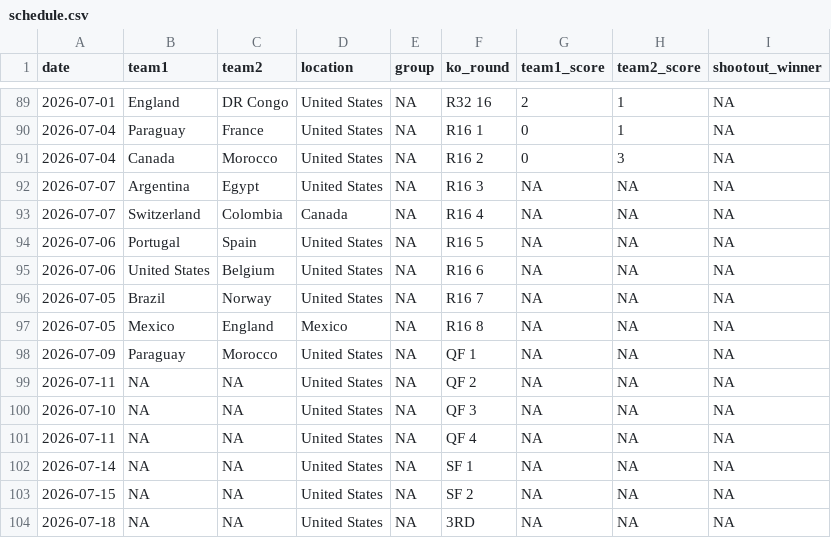
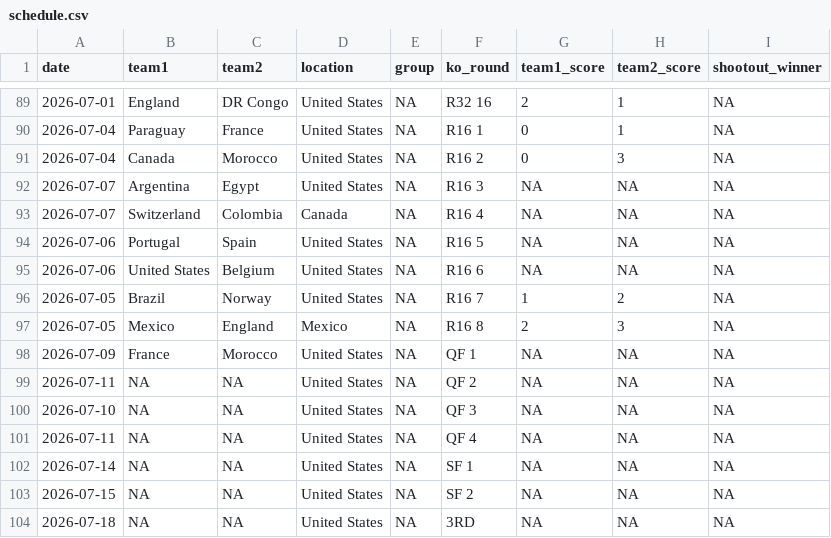
Before and after one commit to lbenz730/world_cup_2026, a CSV file: data/schedule.csv, drawn as a sheet; only a part is shown, gaps mark what is left out.

```diff
--- a/data/schedule.csv
+++ b/data/schedule.csv
@@ -95,5 +95,5 @@ date,team1,team2,location,group,ko_round,team1_score,team2_score,shootout_winner
 2026-07-06,United States,Belgium,United States,NA,R16 6,NA,NA,NA
-2026-07-05,Brazil,Norway,United States,NA,R16 7,NA,NA,NA
-2026-07-05,Mexico,England,Mexico,NA,R16 8,NA,NA,NA
-2026-07-09,Paraguay,Morocco,United States,NA,QF 1,NA,NA,NA
+2026-07-05,Brazil,Norway,United States,NA,R16 7,1,2,NA
+2026-07-05,Mexico,England,Mexico,NA,R16 8,2,3,NA
+2026-07-09,France,Morocco,United States,NA,QF 1,NA,NA,NA
 2026-07-11,NA,NA,United States,NA,QF 2,NA,NA,NA
```
Also changed, not shown: predictions/history.csv, predictions/sim_results.csv, 33 other files.
